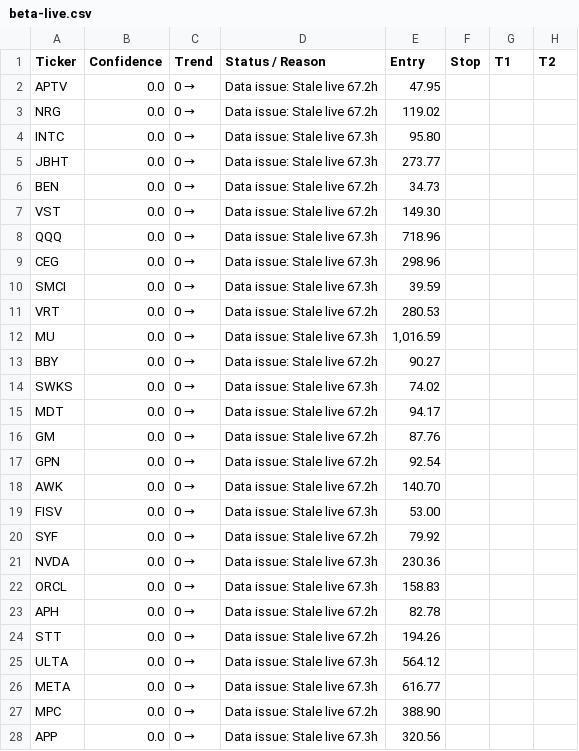
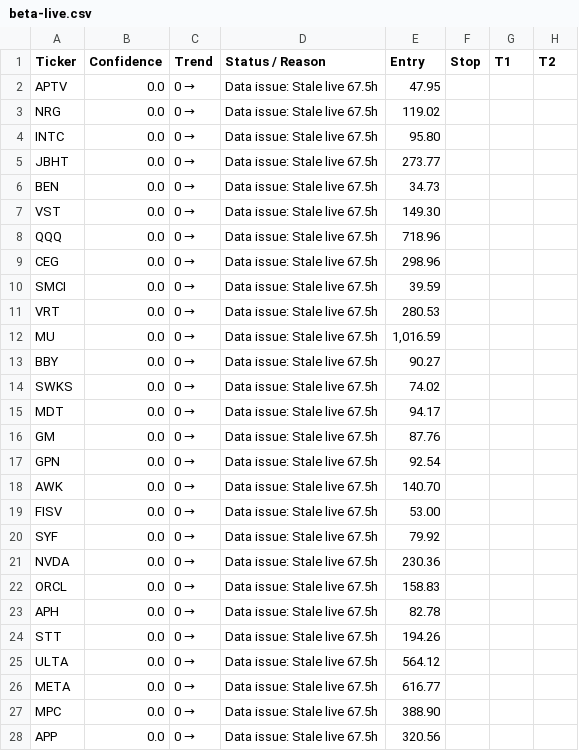
Before and after one commit to ZapfTechnologies/boomstalker-reports, a CSV file: beta-live.csv, drawn as a sheet; only a part is shown; the diff covers the shown part only.

Commit message:
Publish Boom Stalker beta snapshot 2026-09-07 scan 4

```diff
--- a/beta-live.csv
+++ b/beta-live.csv
@@ -1,28 +1,28 @@
 Ticker,Confidence,Trend,Status / Reason,Entry,Stop,T1,T2
-APTV,0.0,0 →,Data issue: Stale live 67.2h,47.95,,,
-NRG,0.0,0 →,Data issue: Stale live 67.2h,119.02,,,
-INTC,0.0,0 →,Data issue: Stale live 67.3h,95.80,,,
-JBHT,0.0,0 →,Data issue: Stale live 67.3h,273.77,,,
-BEN,0.0,0 →,Data issue: Stale live 67.2h,34.73,,,
-VST,0.0,0 →,Data issue: Stale live 67.2h,149.30,,,
-QQQ,0.0,0 →,Data issue: Stale live 67.3h,718.96,,,
-CEG,0.0,0 →,Data issue: Stale live 67.3h,298.96,,,
-SMCI,0.0,0 →,Data issue: Stale live 67.3h,39.59,,,
-VRT,0.0,0 →,Data issue: Stale live 67.2h,280.53,,,
-MU,0.0,0 →,Data issue: Stale live 67.3h,"1,016.59",,,
-BBY,0.0,0 →,Data issue: Stale live 67.2h,90.27,,,
-SWKS,0.0,0 →,Data issue: Stale live 67.3h,74.02,,,
-MDT,0.0,0 →,Data issue: Stale live 67.2h,94.17,,,
-GM,0.0,0 →,Data issue: Stale live 67.2h,87.76,,,
-GPN,0.0,0 →,Data issue: Stale live 67.2h,92.54,,,
-AWK,0.0,0 →,Data issue: Stale live 67.2h,140.70,,,
-FISV,0.0,0 →,Data issue: Stale live 67.3h,53.00,,,
-SYF,0.0,0 →,Data issue: Stale live 67.2h,79.92,,,
-NVDA,0.0,0 →,Data issue: Stale live 67.3h,230.36,,,
-ORCL,0.0,0 →,Data issue: Stale live 67.3h,158.83,,,
-APH,0.0,0 →,Data issue: Stale live 67.2h,82.78,,,
-STT,0.0,0 →,Data issue: Stale live 67.2h,194.26,,,
-ULTA,0.0,0 →,Data issue: Stale live 67.3h,564.12,,,
-META,0.0,0 →,Data issue: Stale live 67.3h,616.77,,,
-MPC,0.0,0 →,Data issue: Stale live 67.2h,388.90,,,
-APP,0.0,0 →,Data issue: Stale live 67.3h,320.56,,,
+APTV,0.0,0 →,Data issue: Stale live 67.5h,47.95,,,
+NRG,0.0,0 →,Data issue: Stale live 67.5h,119.02,,,
+INTC,0.0,0 →,Data issue: Stale live 67.5h,95.80,,,
+JBHT,0.0,0 →,Data issue: Stale live 67.5h,273.77,,,
+BEN,0.0,0 →,Data issue: Stale live 67.5h,34.73,,,
+VST,0.0,0 →,Data issue: Stale live 67.5h,149.30,,,
+QQQ,0.0,0 →,Data issue: Stale live 67.5h,718.96,,,
+CEG,0.0,0 →,Data issue: Stale live 67.5h,298.96,,,
+SMCI,0.0,0 →,Data issue: Stale live 67.5h,39.59,,,
+VRT,0.0,0 →,Data issue: Stale live 67.5h,280.53,,,
+MU,0.0,0 →,Data issue: Stale live 67.5h,"1,016.59",,,
+BBY,0.0,0 →,Data issue: Stale live 67.5h,90.27,,,
+SWKS,0.0,0 →,Data issue: Stale live 67.5h,74.02,,,
+MDT,0.0,0 →,Data issue: Stale live 67.5h,94.17,,,
+GM,0.0,0 →,Data issue: Stale live 67.5h,87.76,,,
+GPN,0.0,0 →,Data issue: Stale live 67.5h,92.54,,,
+AWK,0.0,0 →,Data issue: Stale live 67.5h,140.70,,,
+FISV,0.0,0 →,Data issue: Stale live 67.5h,53.00,,,
+SYF,0.0,0 →,Data issue: Stale live 67.5h,79.92,,,
+NVDA,0.0,0 →,Data issue: Stale live 67.5h,230.36,,,
+ORCL,0.0,0 →,Data issue: Stale live 67.5h,158.83,,,
+APH,0.0,0 →,Data issue: Stale live 67.5h,82.78,,,
+STT,0.0,0 →,Data issue: Stale live 67.5h,194.26,,,
+ULTA,0.0,0 →,Data issue: Stale live 67.5h,564.12,,,
+META,0.0,0 →,Data issue: Stale live 67.5h,616.77,,,
+MPC,0.0,0 →,Data issue: Stale live 67.5h,388.90,,,
+APP,0.0,0 →,Data issue: Stale live 67.5h,320.56,,,
```
Also changed, not shown: 13 edited cells elsewhere in this file, 2 other files.
